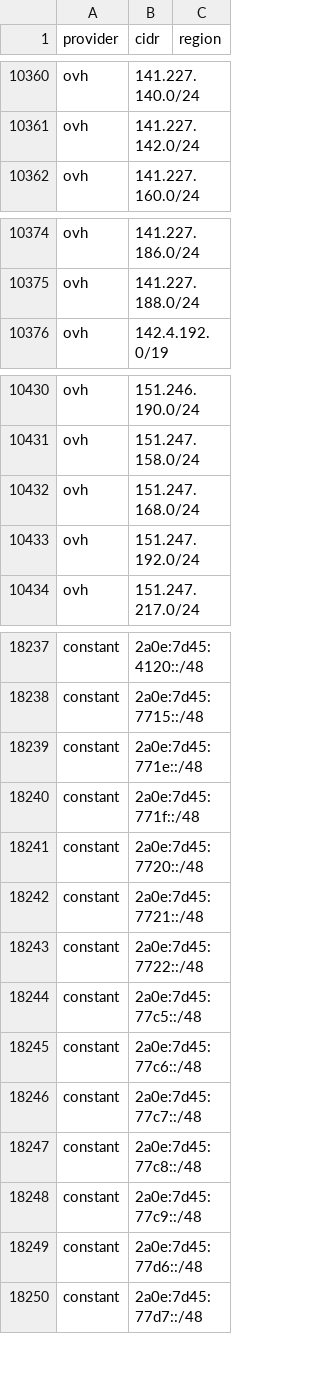
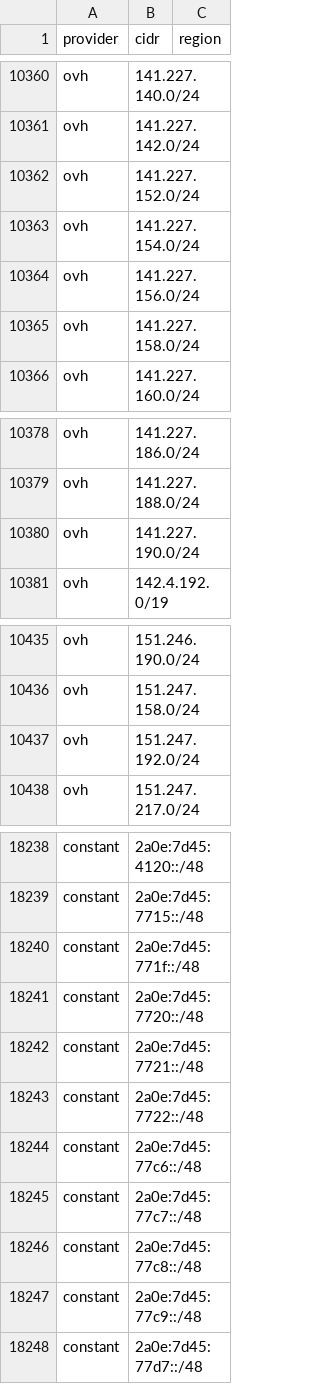
Before and after one commit to prettyleaf/cdn, a CSV file: all/all.csv, drawn as a sheet; only a part is shown, gaps mark what is left out; the diff covers the shown part only.

```diff
--- a/all/all.csv
+++ b/all/all.csv
@@ -10361,2 +10361,6 @@ ovh,141.227.140.0/24,
 ovh,141.227.142.0/24,
+ovh,141.227.152.0/24,
+ovh,141.227.154.0/24,
+ovh,141.227.156.0/24,
+ovh,141.227.158.0/24,
 ovh,141.227.160.0/24,
@@ -10375,2 +10379,3 @@ ovh,141.227.186.0/24,
 ovh,141.227.188.0/24,
+ovh,141.227.190.0/24,
 ovh,142.4.192.0/19,
@@ -10431,3 +10436,2 @@ ovh,151.246.190.0/24,
 ovh,151.247.158.0/24,
-ovh,151.247.168.0/24,
 ovh,151.247.192.0/24,
@@ -18238,3 +18239,2 @@ constant,2a0e:7d45:4120::/48,
 constant,2a0e:7d45:7715::/48,
-constant,2a0e:7d45:771e::/48,
 constant,2a0e:7d45:771f::/48,
@@ -18243,3 +18243,2 @@ constant,2a0e:7d45:7721::/48,
 constant,2a0e:7d45:7722::/48,
-constant,2a0e:7d45:77c5::/48,
 constant,2a0e:7d45:77c6::/48,
@@ -18248,3 +18247,2 @@ constant,2a0e:7d45:77c8::/48,
 constant,2a0e:7d45:77c9::/48,
-constant,2a0e:7d45:77d6::/48,
 constant,2a0e:7d45:77d7::/48,
```
Also changed, not shown: 2 added rows and 10 removed rows elsewhere in this file, 7 other files.
